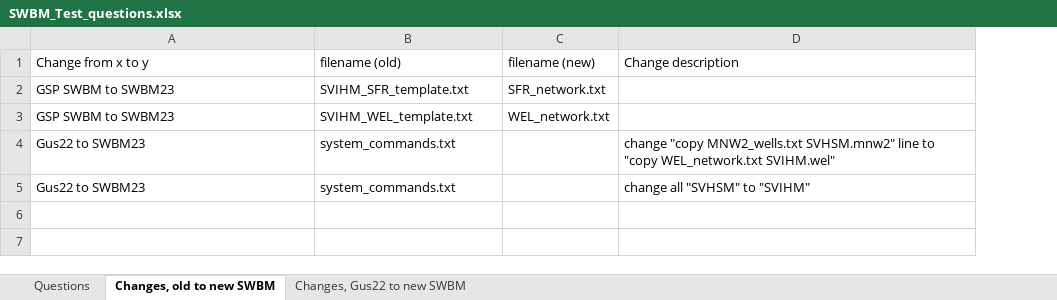
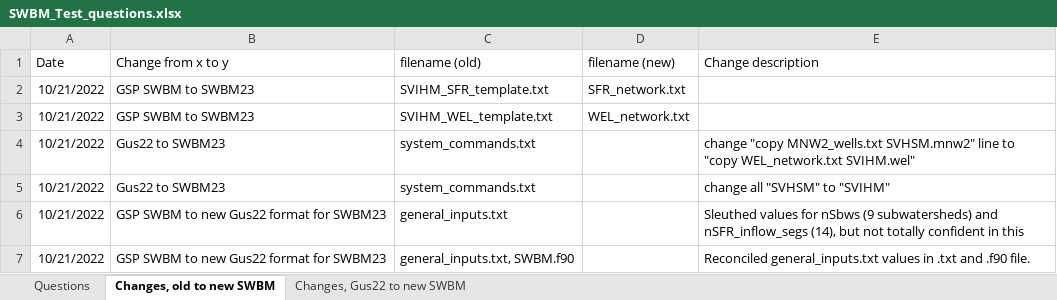
Before and after one commit to scantle/SVIHM, an Excel workbook: SWBM_Test/SWBM_Test_questions.xlsx, sheet Changes, old to new SWBM, drawn as a sheet; values as stored, in another font and other column widths than the file's, no borders; the diff names each change by its address in the sheet, - before the commit and + after, or states it on an @@ line.

```diff
--- a/SWBM_Test/SWBM_Test_questions.xlsx (sheet Changes, old to new SWBM)
+++ b/SWBM_Test/SWBM_Test_questions.xlsx (sheet Changes, old to new SWBM)
+column A (Date), rows 2-5: all 10/21/2022
+row 6: 10/21/2022 | GSP SWBM to new Gus22 format for SWBM23 | general_inputs.txt |  | Sleuthed values for nSbws (9 subwatersheds) and nSFR_inflow_segs (14), but not totally confident in this
+row 7: 10/21/2022 | GSP SWBM to new Gus22 format for SWBM23 | general_inputs.txt, SWBM.f90 |  | Reconciled general_inputs.txt values in .txt and .f90 file.
```
Also changed, not shown: 1 other file.
